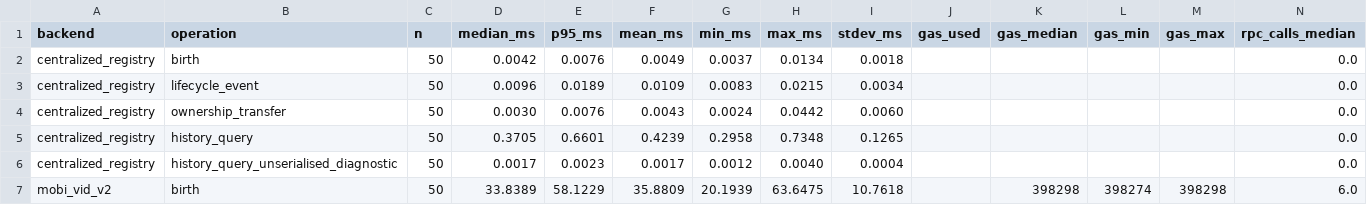
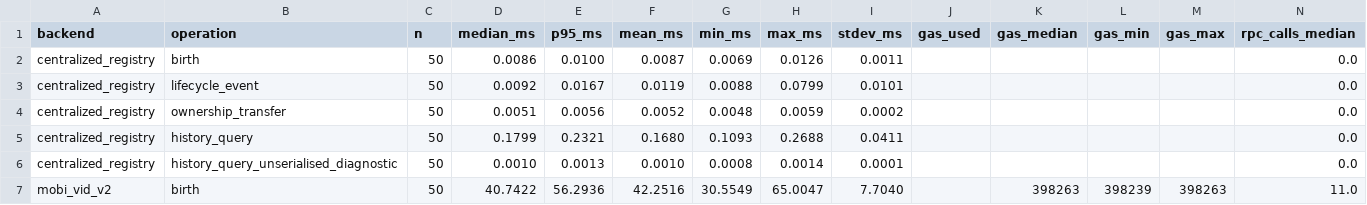
Before and after one commit to nikhilprakash24/CVIN-SC-Implementation-SSI-DID, a CSV file: cv2x-testbed/results/lifecycle_parity.csv, drawn as a sheet; only a part is shown; the diff covers the shown part only.

Commit message:
M4 lifecycle parity (#33) re-run on the merged tree (deef3a1, clean): verdicts unchanged (writes PASS x3, cached history FAIL)

```diff
--- a/cv2x-testbed/results/lifecycle_parity.csv
+++ b/cv2x-testbed/results/lifecycle_parity.csv
@@ -1,7 +1,7 @@
 backend,operation,n,median_ms,p95_ms,mean_ms,min_ms,max_ms,stdev_ms,gas_used,gas_median,gas_min,gas_max,rpc_calls_median
-centralized_registry,birth,50,0.0042,0.0076,0.0049,0.0037,0.0134,0.0018,,,,,0.0
-centralized_registry,lifecycle_event,50,0.0096,0.0189,0.0109,0.0083,0.0215,0.0034,,,,,0.0
-centralized_registry,ownership_transfer,50,0.0030,0.0076,0.0043,0.0024,0.0442,0.0060,,,,,0.0
-centralized_registry,history_query,50,0.3705,0.6601,0.4239,0.2958,0.7348,0.1265,,,,,0.0
-centralized_registry,history_query_unserialised_diagnostic,50,0.0017,0.0023,0.0017,0.0012,0.0040,0.0004,,,,,0.0
-mobi_vid_v2,birth,50,33.8389,58.1229,35.8809,20.1939,63.6475,10.7618,,398298,398274,398298,6.0
+centralized_registry,birth,50,0.0086,0.0100,0.0087,0.0069,0.0126,0.0011,,,,,0.0
+centralized_registry,lifecycle_event,50,0.0092,0.0167,0.0119,0.0088,0.0799,0.0101,,,,,0.0
+centralized_registry,ownership_transfer,50,0.0051,0.0056,0.0052,0.0048,0.0059,0.0002,,,,,0.0
+centralized_registry,history_query,50,0.1799,0.2321,0.1680,0.1093,0.2688,0.0411,,,,,0.0
+centralized_registry,history_query_unserialised_diagnostic,50,0.0010,0.0013,0.0010,0.0008,0.0014,0.0001,,,,,0.0
+mobi_vid_v2,birth,50,40.7422,56.2936,42.2516,30.5549,65.0047,7.7040,,398263,398239,398263,11.0
```
Also changed, not shown: 1 added row, 1 removed row and 24 edited cells elsewhere in this file, 2 other files.
